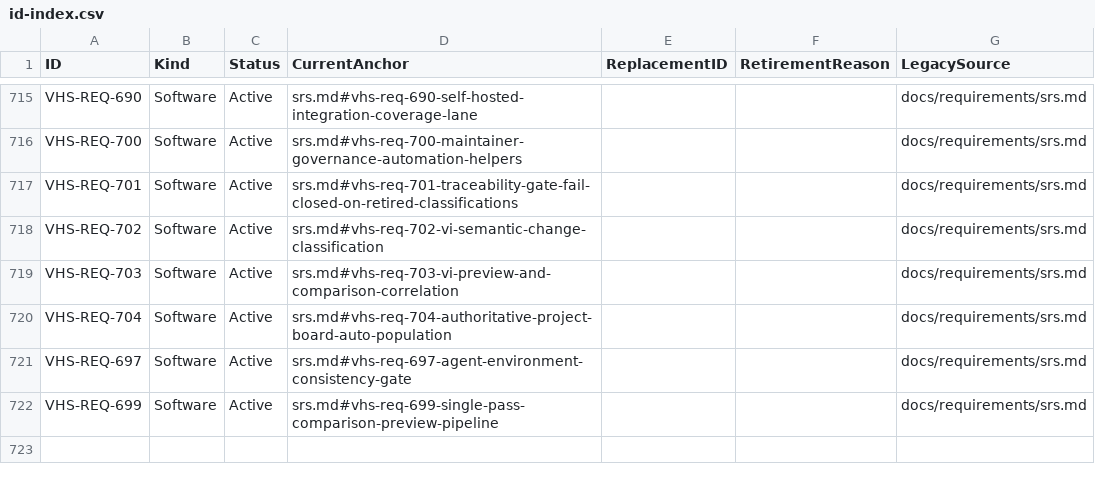
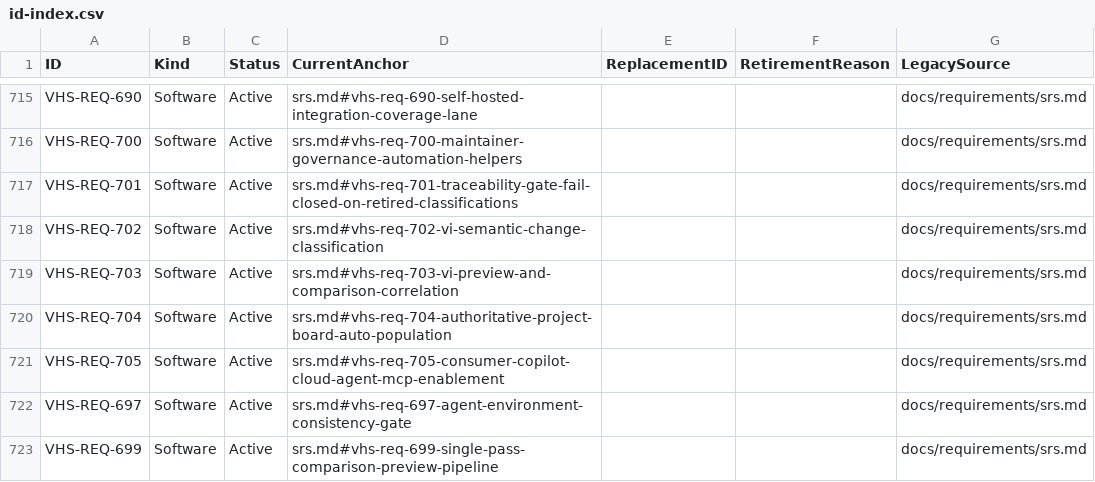
Before and after one commit to LabVIEW-Community-CI-CD/vi-history-suite, a CSV file: docs/requirements/id-index.csv, drawn as a sheet; only a part is shown, gaps mark what is left out.

Commit message:
feat: consumer Copilot cloud-agent MCP enablement template + runbook (VHS-REQ-705, #2258 P-A)
Ships docs/consumer-workflows/copilot-setup-steps.yml (single copilot-setup-steps
job on ubuntu-latest, pinned vi-history-suite clone + build out/, fail-loud
Docker + NI-image pre-pull, container-visible TMPDIR under $HOME) and a runbook
with the repo-settings mcpServers JSON (local/stdio, tools allowlist, tools-only,
COPILOT_MCP_ secrets). Adds VHS-REQ-705 (SRS/RTM/id-index/traceability), ADR-0026,
and a contract test. P-B/P-C tracked on #2258.

```diff
--- a/docs/requirements/id-index.csv
+++ b/docs/requirements/id-index.csv
@@ -720,2 +720,3 @@ VHS-REQ-703,Software,Active,srs.md#vhs-req-703-vi-preview-and-comparison-correla
 VHS-REQ-704,Software,Active,srs.md#vhs-req-704-authoritative-project-board-auto-population,,,docs/requirements/srs.md
+VHS-REQ-705,Software,Active,srs.md#vhs-req-705-consumer-copilot-cloud-agent-mcp-enablement,,,docs/requirements/srs.md
 VHS-REQ-697,Software,Active,srs.md#vhs-req-697-agent-environment-consistency-gate,,,docs/requirements/srs.md
```
Also changed, not shown: docs/requirements/rtm.csv, docs/requirements/traceability-inventory.csv, 6 other files.
